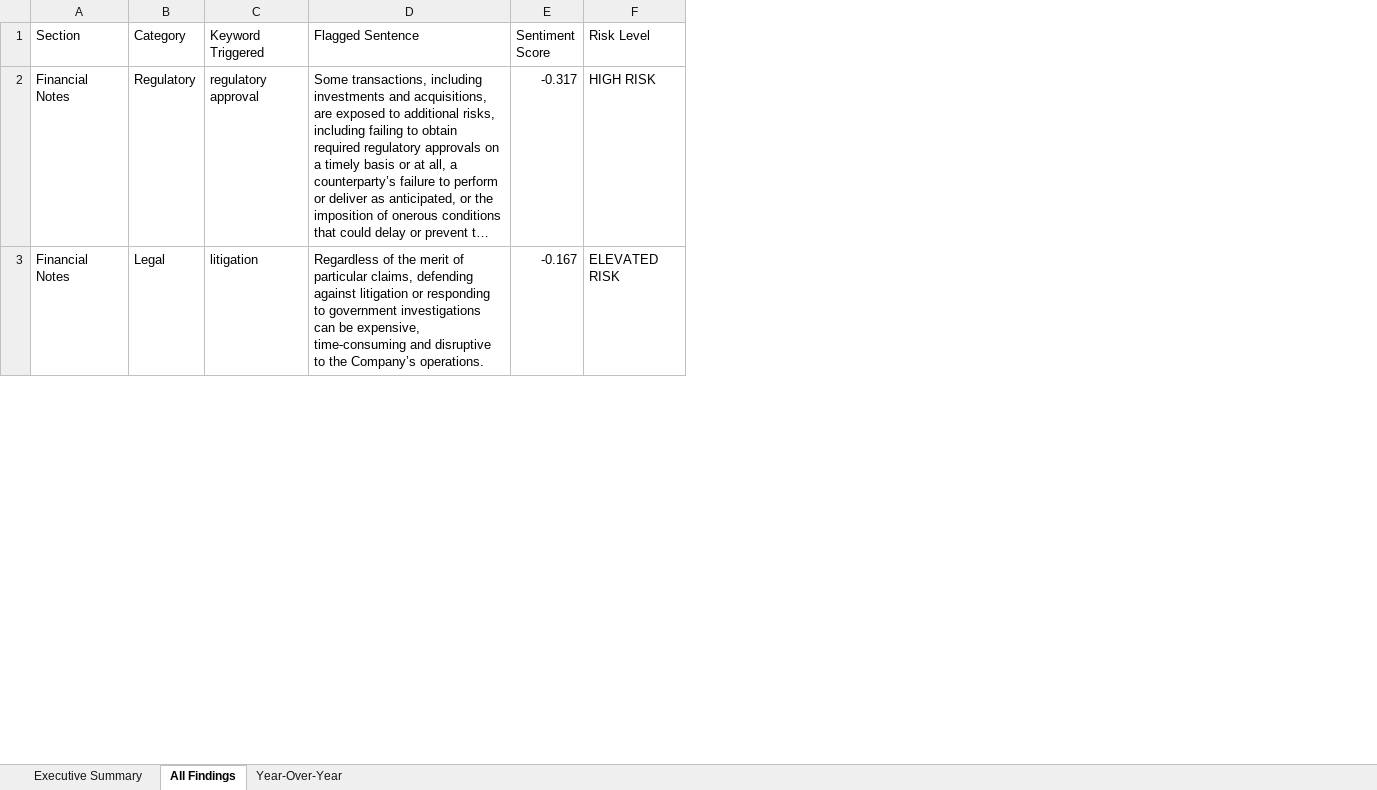
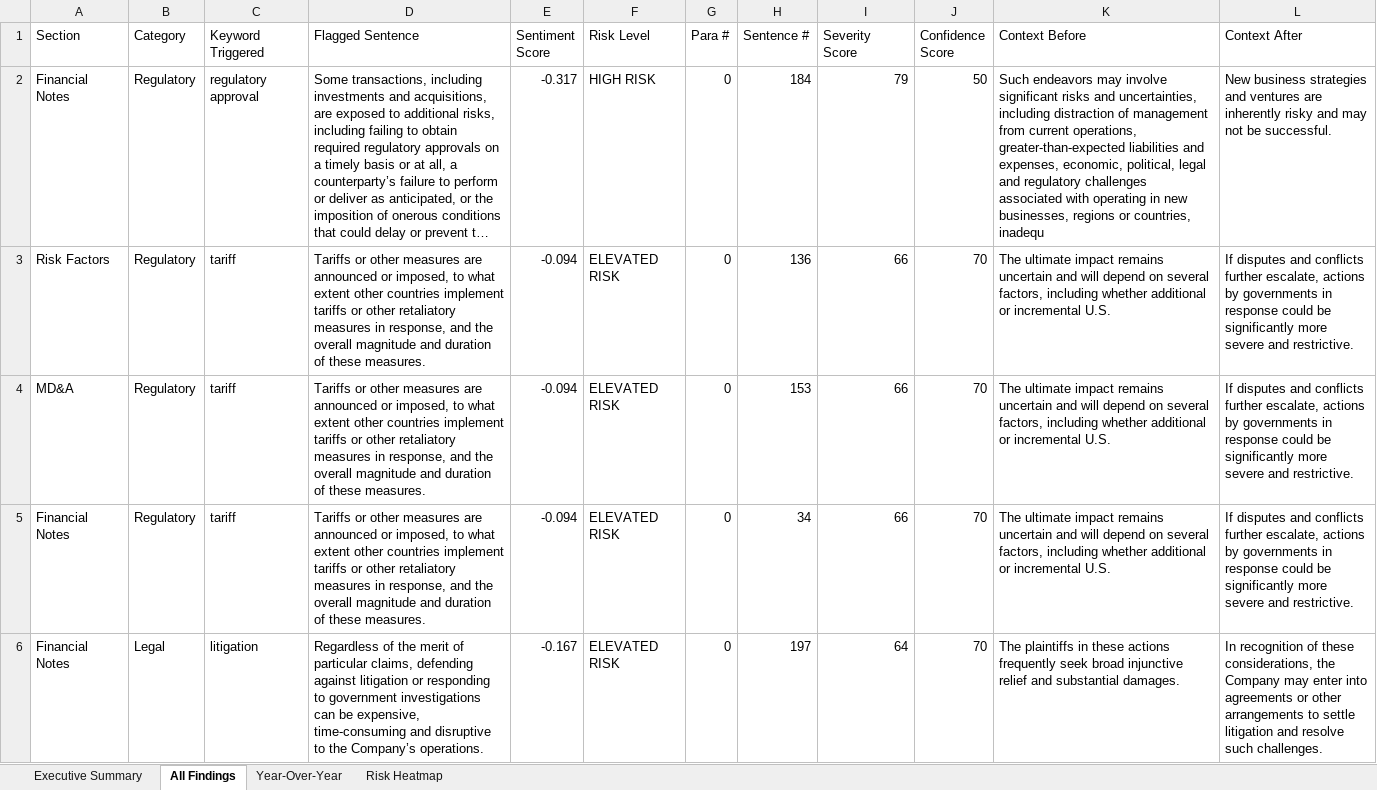
Before and after one commit to zshqv/RedFlag, an Excel workbook: output/AAPL_risk_report.xlsx, sheet All Findings, drawn as a sheet; only a part is shown; long unchanged cells end in …; values as stored, in another font and other column widths than the file's, no cell formats; conditional formats not drawn; addresses are those after the commit; the diff covers the shown part only; the diff names each change by its address in the sheet, - before the commit and + after, or states it on an @@ line.

```diff
--- a/output/AAPL_risk_report.xlsx (sheet All Findings)
+++ b/output/AAPL_risk_report.xlsx (sheet All Findings)
+sheet tab: Risk Heatmap
+column G (Para #), row 2: 0; row 6: 0
+column H (Sentence #), row 2: 184; row 6: 197
+column I (Severity Score), row 2: 79; row 6: 64
+column J (Confidence Score), row 2: 50; row 6: 70
+column K (Context Before), row 2: Such endeavors may involve significant risks and uncertainties, including distraction of management from current operations, greater-than-expected liabilities and expenses, economic, political, legal and regulatory challenges associated with operating in new businesses, regions or countries, inadequ; row 6: The plaintiffs in these actions frequently seek broad injunctive relief and substantial damages.
+column L (Context After), row 2: New business strategies and ventures are inherently risky and may not be successful.; row 6: In recognition of these considerations, the Company may enter into agreements or other arrangements to settle litigation and resolve such challenges.
+row 3: Risk Factors | Regulatory | tariff | Tariffs or other measures are announced or imposed, to what extent other countries implement tariffs or other retaliatory measures in response, and the overall magnitude and duration of these measures. | -0.094 | ELEVATED RISK | 0 | 136 | 66 | 70 | The ultimate impact remains uncertain and will depend on several factors, including whether additional or incremental U.S. | If disputes and conflicts further escalate, actions by governments in response could be significantly more severe and restrictive.
+row 4: MD&A | Regulatory | tariff | Tariffs or other measures are announced or imposed, to what extent other countries implement tariffs or other retaliatory measures in response, and the overall magnitude and duration of these measures. | -0.094 | ELEVATED RISK | 0 | 153 | 66 | 70 | The ultimate impact remains uncertain and will depend on several factors, including whether additional or incremental U.S. | If disputes and conflicts further escalate, actions by governments in response could be significantly more severe and restrictive.
+row 5: Financial Notes | Regulatory | tariff | Tariffs or other measures are announced or imposed, to what extent other countries implement tariffs or other retaliatory measures in response, and the overall magnitude and duration of these measures. | -0.094 | ELEVATED RISK | 0 | 34 | 66 | 70 | The ultimate impact remains uncertain and will depend on several factors, including whether additional or incremental U.S. | If disputes and conflicts further escalate, actions by governments in response could be significantly more severe and restrictive.
```
Also changed, not shown: 34 added rows, 37 removed rows, 1 moved row and 66 edited cells elsewhere in this sheet, sheet Year-Over-Year, sheet Executive Summary, cell formats, 9 other files.
